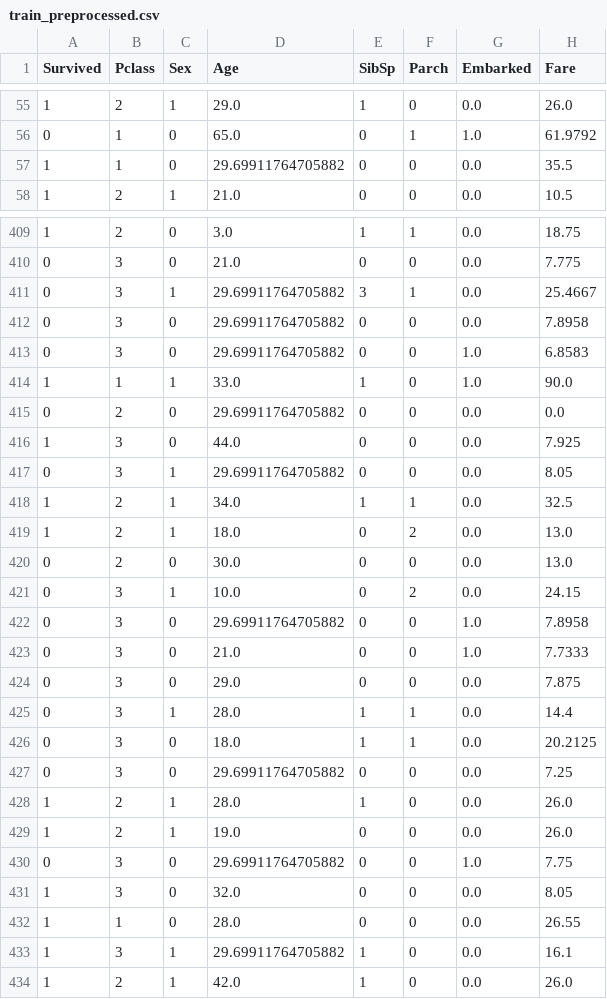
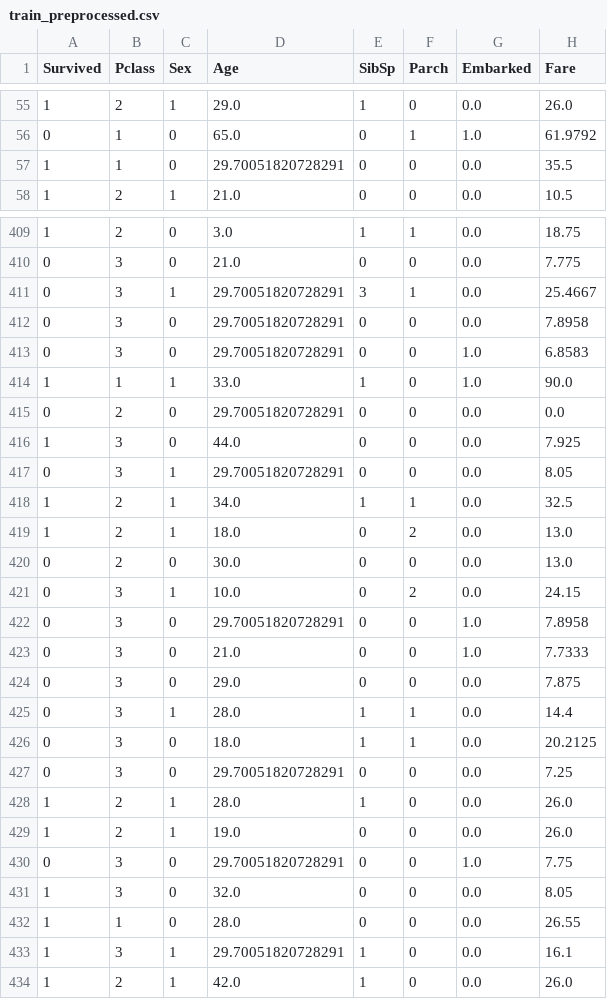
Before and after one commit to jarneamerlinck/mlops-3, a CSV file: data/preprocessed/train_preprocessed.csv, drawn as a sheet; only a part is shown, gaps mark what is left out; the diff covers the shown part only.

```diff
--- a/data/preprocessed/train_preprocessed.csv
+++ b/data/preprocessed/train_preprocessed.csv
@@ -56,3 +56,3 @@ Survived,Pclass,Sex,Age,SibSp,Parch,Embarked,Fare
 0,1,0,65.0,0,1,1.0,61.9792
-1,1,0,29.69911764705882,0,0,0.0,35.5
+1,1,0,29.70051820728291,0,0,0.0,35.5
 1,2,1,21.0,0,0,0.0,10.5
@@ -410,9 +410,9 @@ Survived,Pclass,Sex,Age,SibSp,Parch,Embarked,Fare
 0,3,0,21.0,0,0,0.0,7.775
-0,3,1,29.69911764705882,3,1,0.0,25.4667
-0,3,0,29.69911764705882,0,0,0.0,7.8958
-0,3,0,29.69911764705882,0,0,1.0,6.8583
+0,3,1,29.70051820728291,3,1,0.0,25.4667
+0,3,0,29.70051820728291,0,0,0.0,7.8958
+0,3,0,29.70051820728291,0,0,1.0,6.8583
 1,1,1,33.0,1,0,1.0,90.0
-0,2,0,29.69911764705882,0,0,0.0,0.0
+0,2,0,29.70051820728291,0,0,0.0,0.0
 1,3,0,44.0,0,0,0.0,7.925
-0,3,1,29.69911764705882,0,0,0.0,8.05
+0,3,1,29.70051820728291,0,0,0.0,8.05
 1,2,1,34.0,1,1,0.0,32.5
@@ -421,3 +421,3 @@ Survived,Pclass,Sex,Age,SibSp,Parch,Embarked,Fare
 0,3,1,10.0,0,2,0.0,24.15
-0,3,0,29.69911764705882,0,0,1.0,7.8958
+0,3,0,29.70051820728291,0,0,1.0,7.8958
 0,3,0,21.0,0,0,1.0,7.7333
@@ -426,9 +426,9 @@ Survived,Pclass,Sex,Age,SibSp,Parch,Embarked,Fare
 0,3,0,18.0,1,1,0.0,20.2125
-0,3,0,29.69911764705882,0,0,0.0,7.25
+0,3,0,29.70051820728291,0,0,0.0,7.25
 1,2,1,28.0,1,0,0.0,26.0
 1,2,1,19.0,0,0,0.0,26.0
-0,3,0,29.69911764705882,0,0,1.0,7.75
+0,3,0,29.70051820728291,0,0,1.0,7.75
 1,3,0,32.0,0,0,0.0,8.05
 1,1,0,28.0,0,0,0.0,26.55
-1,3,1,29.69911764705882,1,0,0.0,16.1
+1,3,1,29.70051820728291,1,0,0.0,16.1
 1,2,1,42.0,1,0,0.0,26.0
```
Also changed, not shown: 168 edited cells elsewhere in this file, data/preprocessed/test_preprocessed.csv.
